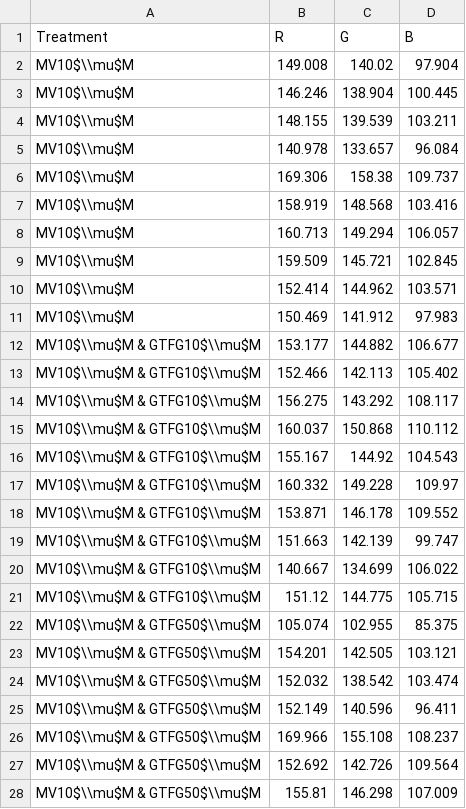
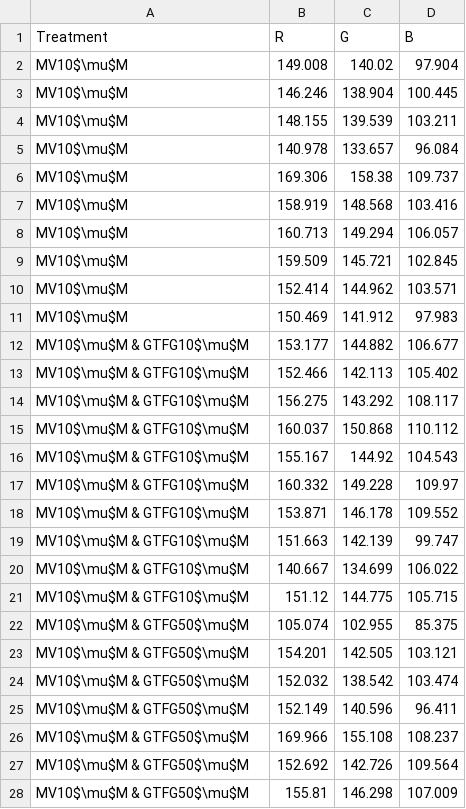
Before and after one commit to Hummels0211/Yao-Min-s-Project, a CSV file: RGB_MV_GTFG.csv, drawn as a sheet; only a part is shown; the diff covers the shown part only.

Commit message:
Add files via upload

```diff
--- a/RGB_MV_GTFG.csv
+++ b/RGB_MV_GTFG.csv
@@ -1,28 +1,28 @@
 Treatment,"	R","	G","	B"
-"	MV10$\\mu$M","	149.008","	140.02","	97.904"
-"	MV10$\\mu$M","	146.246","	138.904","	100.445"
-"	MV10$\\mu$M","	148.155","	139.539","	103.211"
-"	MV10$\\mu$M","	140.978","	133.657","	96.084"
-"	MV10$\\mu$M","	169.306","	158.38","	109.737"
-"	MV10$\\mu$M","	158.919","	148.568","	103.416"
-"	MV10$\\mu$M","	160.713","	149.294","	106.057"
-"	MV10$\\mu$M","	159.509","	145.721","	102.845"
-"	MV10$\\mu$M","	152.414","	144.962","	103.571"
-"	MV10$\\mu$M","	150.469","	141.912","	97.983"
-"	MV10$\\mu$M & GTFG10$\\mu$M","	153.177","	144.882","	106.677"
-"	MV10$\\mu$M & GTFG10$\\mu$M","	152.466","	142.113","	105.402"
-" MV10$\\mu$M & GTFG10$\\mu$M","	156.275","	143.292","	108.117"
-"	MV10$\\mu$M & GTFG10$\\mu$M","	160.037","	150.868","	110.112"
-"	MV10$\\mu$M & GTFG10$\\mu$M","	155.167","	144.92","	104.543"
-"	MV10$\\mu$M & GTFG10$\\mu$M","	160.332","	149.228","	109.97"
-"	MV10$\\mu$M & GTFG10$\\mu$M","	153.871","	146.178","	109.552"
-"	MV10$\\mu$M & GTFG10$\\mu$M","	151.663","	142.139","	99.747"
-"	MV10$\\mu$M & GTFG10$\\mu$M","	140.667","	134.699","	106.022"
-"	MV10$\\mu$M & GTFG10$\\mu$M","	151.12","	144.775","	105.715"
-"	MV10$\\mu$M & GTFG50$\\mu$M","	105.074","	102.955","	85.375"
-"	MV10$\\mu$M & GTFG50$\\mu$M","	154.201","	142.505","	103.121"
-"	MV10$\\mu$M & GTFG50$\\mu$M","	152.032","	138.542","	103.474"
-"	MV10$\\mu$M & GTFG50$\\mu$M","	152.149","	140.596","	96.411"
-"	MV10$\\mu$M & GTFG50$\\mu$M","	169.966","	155.108","	108.237"
-"	MV10$\\mu$M & GTFG50$\\mu$M","	152.692","	142.726","	109.564"
-"	MV10$\\mu$M & GTFG50$\\mu$M","	155.81","	146.298","	107.009"
+"	MV10$\mu$M","	149.008","	140.02","	97.904"
+"	MV10$\mu$M","	146.246","	138.904","	100.445"
+"	MV10$\mu$M","	148.155","	139.539","	103.211"
+"	MV10$\mu$M","	140.978","	133.657","	96.084"
+"	MV10$\mu$M","	169.306","	158.38","	109.737"
+"	MV10$\mu$M","	158.919","	148.568","	103.416"
+"	MV10$\mu$M","	160.713","	149.294","	106.057"
+"	MV10$\mu$M","	159.509","	145.721","	102.845"
+"	MV10$\mu$M","	152.414","	144.962","	103.571"
+"	MV10$\mu$M","	150.469","	141.912","	97.983"
+"			MV10$\mu$M & GTFG10$\mu$M","	153.177","	144.882","	106.677"
+"			MV10$\mu$M & GTFG10$\mu$M","	152.466","	142.113","	105.402"
+"			MV10$\mu$M & GTFG10$\mu$M","	156.275","	143.292","	108.117"
+"			MV10$\mu$M & GTFG10$\mu$M","	160.037","	150.868","	110.112"
+"			MV10$\mu$M & GTFG10$\mu$M","	155.167","	144.92","	104.543"
+"			MV10$\mu$M & GTFG10$\mu$M","	160.332","	149.228","	109.97"
+"			MV10$\mu$M & GTFG10$\mu$M","	153.871","	146.178","	109.552"
+"			MV10$\mu$M & GTFG10$\mu$M","	151.663","	142.139","	99.747"
+"			MV10$\mu$M & GTFG10$\mu$M","	140.667","	134.699","	106.022"
+"			MV10$\mu$M & GTFG10$\mu$M","	151.12","	144.775","	105.715"
+"			MV10$\mu$M & GTFG50$\mu$M","	105.074","	102.955","	85.375"
+"			MV10$\mu$M & GTFG50$\mu$M","	154.201","	142.505","	103.121"
+"			MV10$\mu$M & GTFG50$\mu$M","	152.032","	138.542","	103.474"
+"			MV10$\mu$M & GTFG50$\mu$M","	152.149","	140.596","	96.411"
+"			MV10$\mu$M & GTFG50$\mu$M","	169.966","	155.108","	108.237"
+"			MV10$\mu$M & GTFG50$\mu$M","	152.692","	142.726","	109.564"
+"			MV10$\mu$M & GTFG50$\mu$M","	155.81","	146.298","	107.009"
```
Also changed, not shown: 93 edited cells elsewhere in this file.
